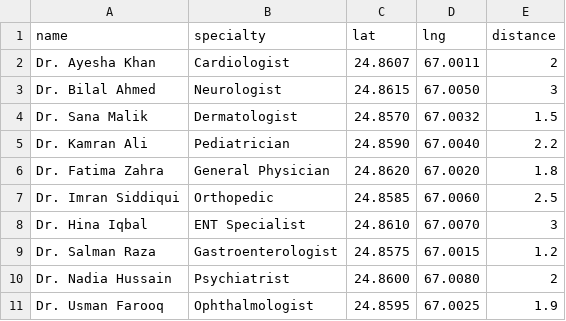
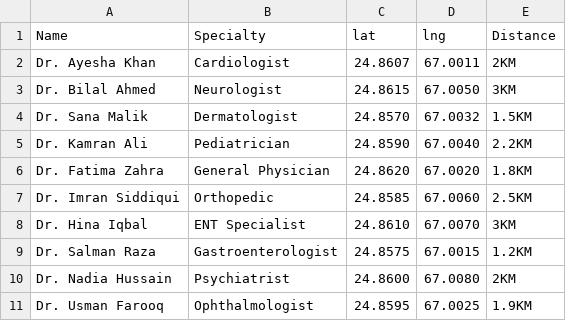
Before and after one commit to asadmurtaza-dev/Ai_Health_Assistant, a CSV file: doctors.csv, drawn as a sheet.

Commit message:
Update doctors.csv

```diff
--- a/doctors.csv
+++ b/doctors.csv
@@ -1,11 +1,11 @@
-name,specialty,lat,lng,distance
-Dr. Ayesha Khan,Cardiologist,24.8607,67.0011,2
-Dr. Bilal Ahmed,Neurologist,24.8615,67.0050,3
-Dr. Sana Malik,Dermatologist,24.8570,67.0032,1.5
-Dr. Kamran Ali,Pediatrician,24.8590,67.0040,2.2
-Dr. Fatima Zahra,General Physician,24.8620,67.0020,1.8
-Dr. Imran Siddiqui,Orthopedic,24.8585,67.0060,2.5
-Dr. Hina Iqbal,ENT Specialist,24.8610,67.0070,3
-Dr. Salman Raza,Gastroenterologist,24.8575,67.0015,1.2
-Dr. Nadia Hussain,Psychiatrist,24.8600,67.0080,2
-Dr. Usman Farooq,Ophthalmologist,24.8595,67.0025,1.9
+Name,Specialty,lat,lng,Distance
+Dr. Ayesha Khan,Cardiologist,24.8607,67.0011,2KM
+Dr. Bilal Ahmed,Neurologist,24.8615,67.0050,3KM
+Dr. Sana Malik,Dermatologist,24.8570,67.0032,1.5KM
+Dr. Kamran Ali,Pediatrician,24.8590,67.0040,2.2KM
+Dr. Fatima Zahra,General Physician,24.8620,67.0020,1.8KM
+Dr. Imran Siddiqui,Orthopedic,24.8585,67.0060,2.5KM
+Dr. Hina Iqbal,ENT Specialist,24.8610,67.0070,3KM
+Dr. Salman Raza,Gastroenterologist,24.8575,67.0015,1.2KM
+Dr. Nadia Hussain,Psychiatrist,24.8600,67.0080,2KM
+Dr. Usman Farooq,Ophthalmologist,24.8595,67.0025,1.9KM
```
